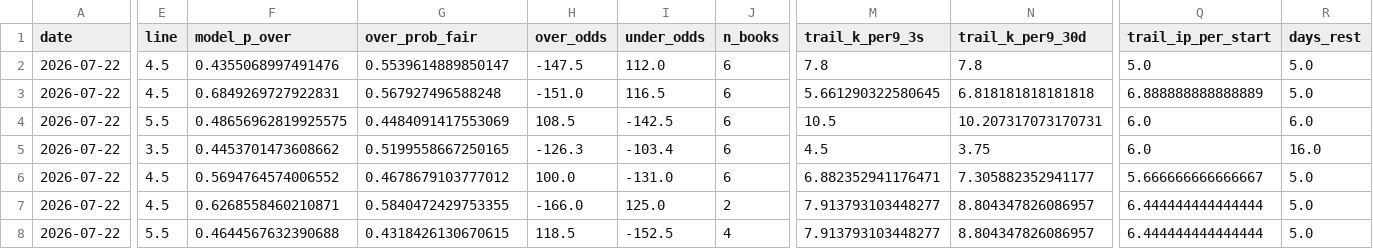
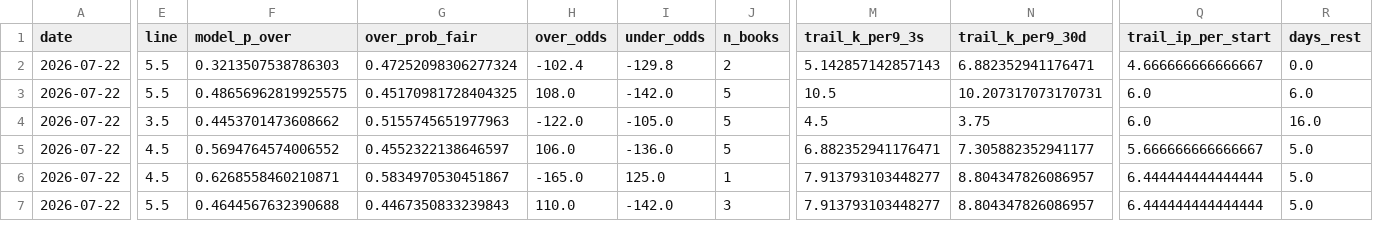
Before and after one commit to jackgoad05-afk/mlb-k-props, a CSV file: output/ks_daily_matched.csv, drawn as a sheet; only a part is shown, gaps mark what is left out; removed rows and columns are numbered as before the commit, all else as after; rows hold the shown columns only; the diff covers the shown part only; the diff names each change by its address in the sheet, - before the commit and + after, or states it on an @@ line.

```diff
--- a/output/ks_daily_matched.csv
+++ b/output/ks_daily_matched.csv
-row 2: 2026-07-22 | 4.5 | 0.4355068997491476 | 0.5539614889850147 | -147.5 | 112.0 | 6 | 7.8 | 7.8 | 5.0 | 5.0
-E2 (line): 4.5
+E2 (line): 5.5
-F2 (model_p_over): 0.6849269727922831
+F2 (model_p_over): 0.3213507538786303
-G2 (over_prob_fair): 0.567927496588248
+G2 (over_prob_fair): 0.47252098306277324
-H2 (over_odds): -151.0
+H2 (over_odds): -102.4
-I2 (under_odds): 116.5
+I2 (under_odds): -129.8
-J2 (n_books): 6
+J2 (n_books): 2
-M2 (trail_k_per9_3s): 5.661290322580645
+M2 (trail_k_per9_3s): 5.142857142857143
-N2 (trail_k_per9_30d): 6.818181818181818
+N2 (trail_k_per9_30d): 6.882352941176471
-Q2 (trail_ip_per_start): 6.888888888888889
+Q2 (trail_ip_per_start): 4.666666666666667
-R2 (days_rest): 5.0
+R2 (days_rest): 0.0
-G3 (over_prob_fair): 0.4484091417553069
+G3 (over_prob_fair): 0.45170981728404325
-H3 (over_odds): 108.5
+H3 (over_odds): 108.0
-I3 (under_odds): -142.5
+I3 (under_odds): -142.0
-J3:J5 (n_books): 6
+J3:J5 (n_books): 5
-G4 (over_prob_fair): 0.5199558667250165
+G4 (over_prob_fair): 0.5155745651977963
-H4 (over_odds): -126.3
+H4 (over_odds): -122.0
-I4 (under_odds): -103.4
+I4 (under_odds): -105.0
-G5 (over_prob_fair): 0.4678679103777012
+G5 (over_prob_fair): 0.4552322138646597
-H5 (over_odds): 100.0
+H5 (over_odds): 106.0
-I5 (under_odds): -131.0
+I5 (under_odds): -136.0
-G6 (over_prob_fair): 0.5840472429753355
+G6 (over_prob_fair): 0.5834970530451867
-H6 (over_odds): -166.0
+H6 (over_odds): -165.0
-J6 (n_books): 2
+J6 (n_books): 1
-G7 (over_prob_fair): 0.4318426130670615
+G7 (over_prob_fair): 0.4467350833239843
-H7 (over_odds): 118.5
+H7 (over_odds): 110.0
-I7 (under_odds): -152.5
+I7 (under_odds): -142.0
-J7 (n_books): 4
+J7 (n_books): 3
```
Also changed, not shown: 1 added row, 1 removed row and 81 edited cells elsewhere in this file, output/ks_paper_ledger.csv, output/odds_api_usage.csv, 8 other files.
